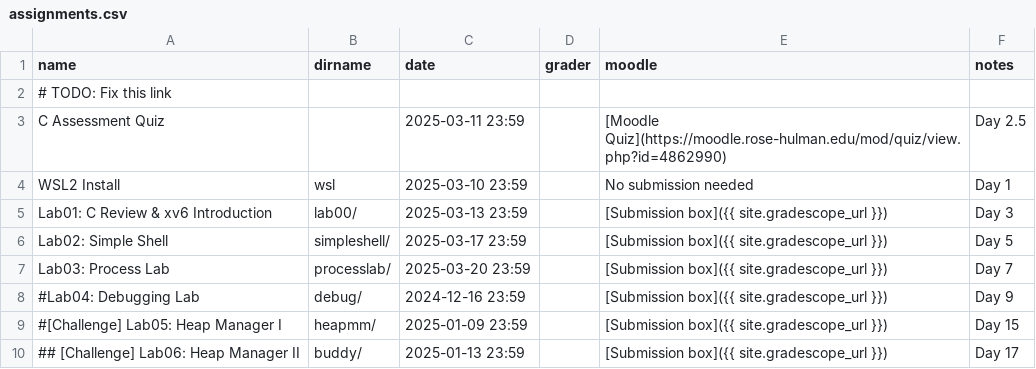
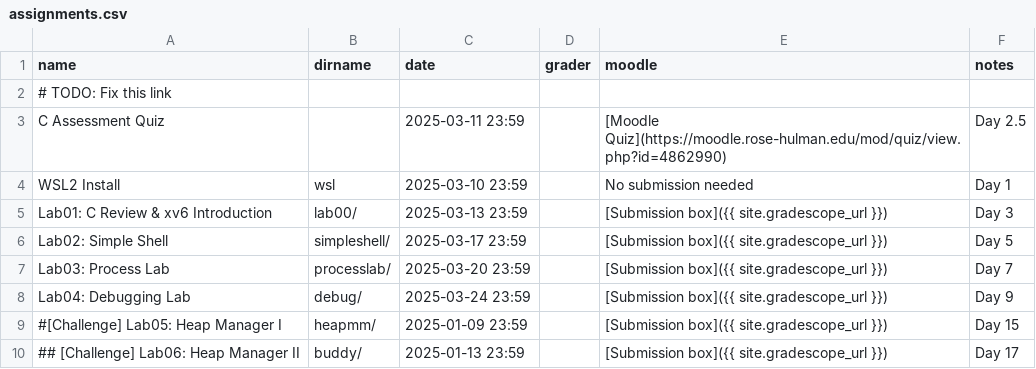
Before and after one commit to RHIT-CSSE/csse332, a CSV file: _data/assignments.csv, drawn as a sheet; only a part is shown.

```diff
--- a/_data/assignments.csv
+++ b/_data/assignments.csv
@@ -7,3 +7,3 @@ Lab02: Simple Shell,simpleshell/,2025-03-17 23:59,,[Submission box]({{ site.grad
 Lab03: Process Lab,processlab/,2025-03-20 23:59,,[Submission box]({{ site.gradescope_url }}),Day 7
-#Lab04: Debugging Lab,debug/,2024-12-16 23:59,,[Submission box]({{ site.gradescope_url }}),Day 9
+Lab04: Debugging Lab,debug/,2025-03-24 23:59,,[Submission box]({{ site.gradescope_url }}),Day 9
 #[Challenge] Lab05: Heap Manager I,heapmm/,2025-01-09 23:59,,[Submission box]({{ site.gradescope_url }}),Day 15
```
Also changed, not shown: 2 other files.
